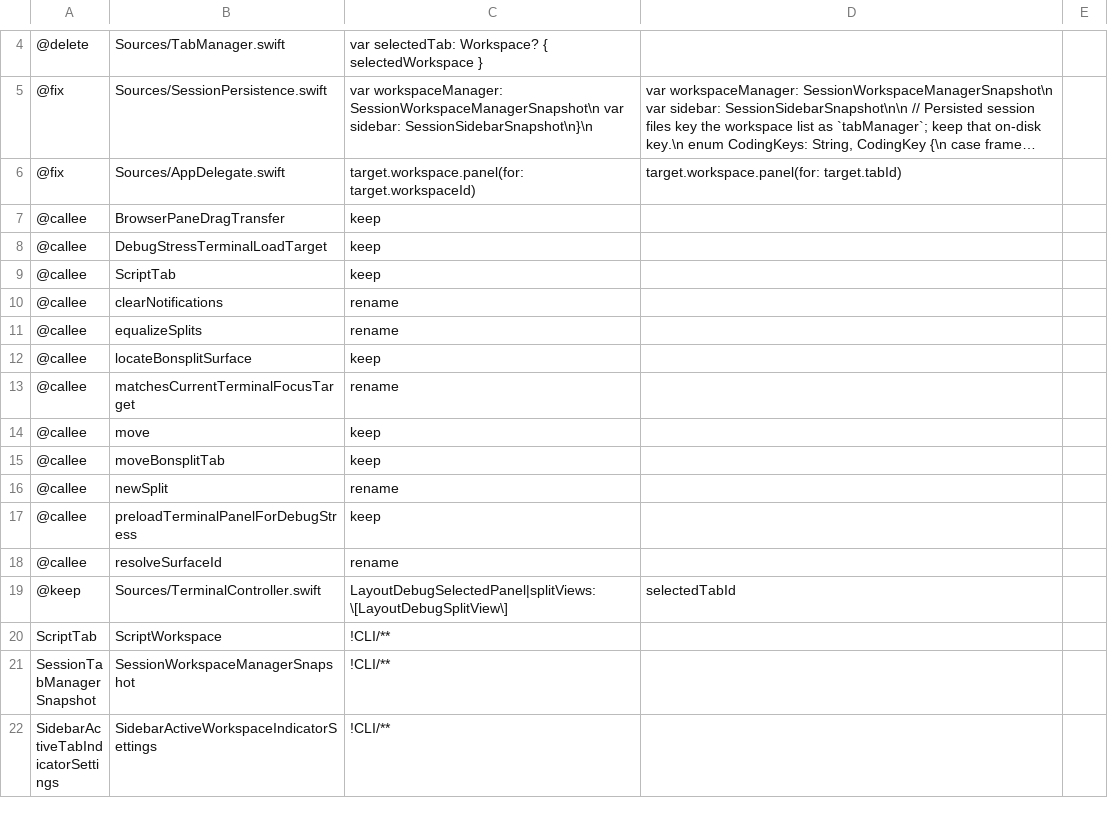
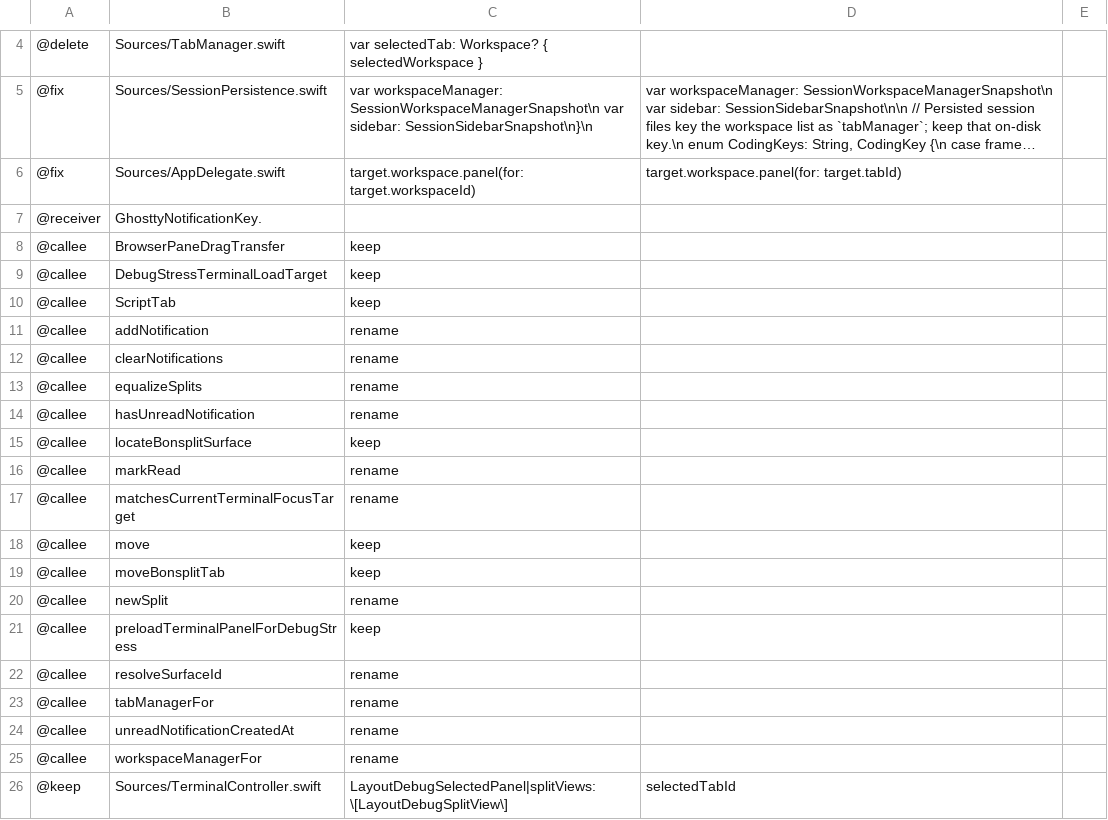
Before and after one commit to Stage-11-Agentics/c11, a TSV file: scripts/vocab-rename/pass-1.tsv, drawn as a sheet; only a part is shown, gaps mark what is left out; the shorter side is filled out with more unchanged rows; long unchanged cells end in …; the diff names each change by its address in the sheet, - before the commit and + after, or states it on an @@ line.

```diff
--- a/scripts/vocab-rename/pass-1.tsv
+++ b/scripts/vocab-rename/pass-1.tsv
+row 7: @receiver | GhosttyNotificationKey.
+row 11: @callee | addNotification | rename
+row 14: @callee | hasUnreadNotification | rename
+row 16: @callee | markRead | rename
+row 23: @callee | tabManagerFor | rename
+row 24: @callee | unreadNotificationCreatedAt | rename
+row 25: @callee | workspaceManagerFor | rename
```
Also changed, not shown: 13 other files.
